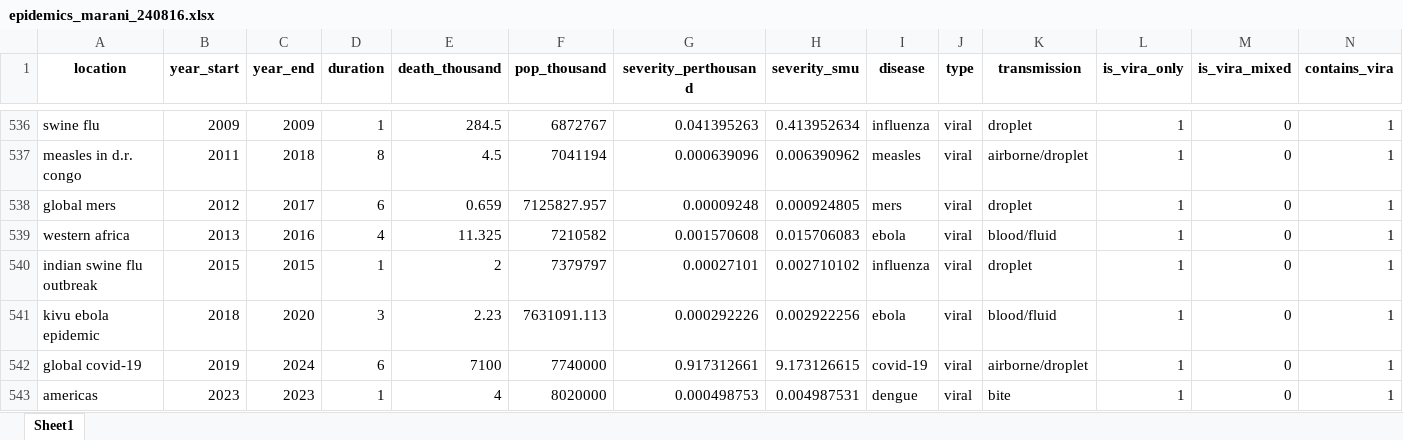
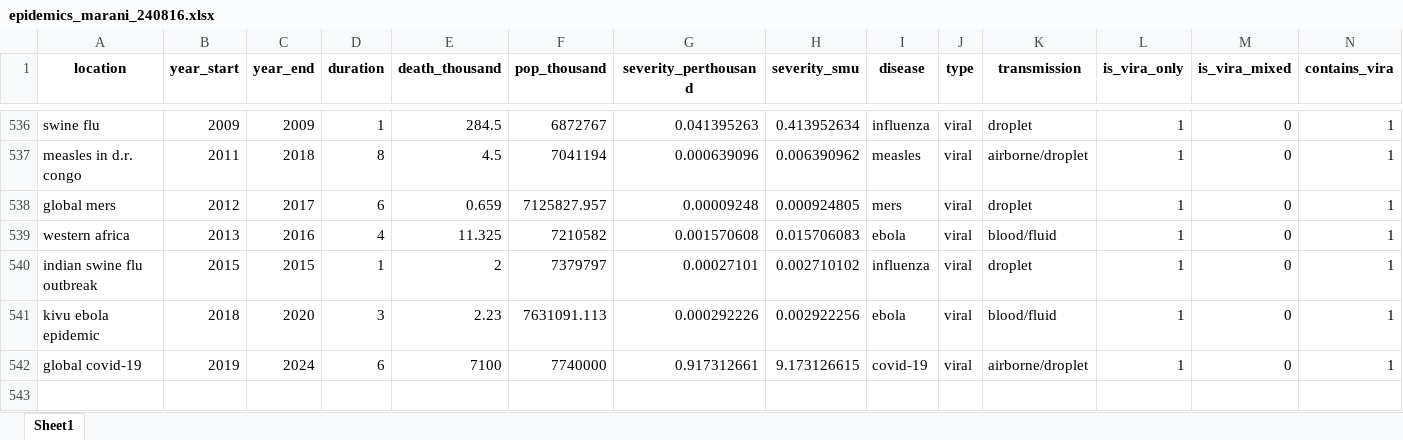
Before and after one commit to DevInnovationLab/pandemic_model_public, an Excel workbook: pandemic-loss-modeling/data/epidemics_marani_240816.xlsx, sheet Sheet1, drawn as a sheet; only a part is shown, gaps mark what is left out; values as stored, in another font and other column widths than the file's, no borders; rows hold the shown columns only; the diff names each change by its address in the sheet, - before the commit and + after, or states it on an @@ line.

Commit message:
Updated data to only 2020

```diff
--- a/pandemic-loss-modeling/data/epidemics_marani_240816.xlsx (sheet Sheet1)
+++ b/pandemic-loss-modeling/data/epidemics_marani_240816.xlsx (sheet Sheet1)
-row 543: americas | 2023 | 2023 | 1 | 4 | 8020000 | 0.000498753 | 0.004987531 | dengue | viral | bite | 1 | 0 | 1
```
Also changed, not shown: 1 other file.
